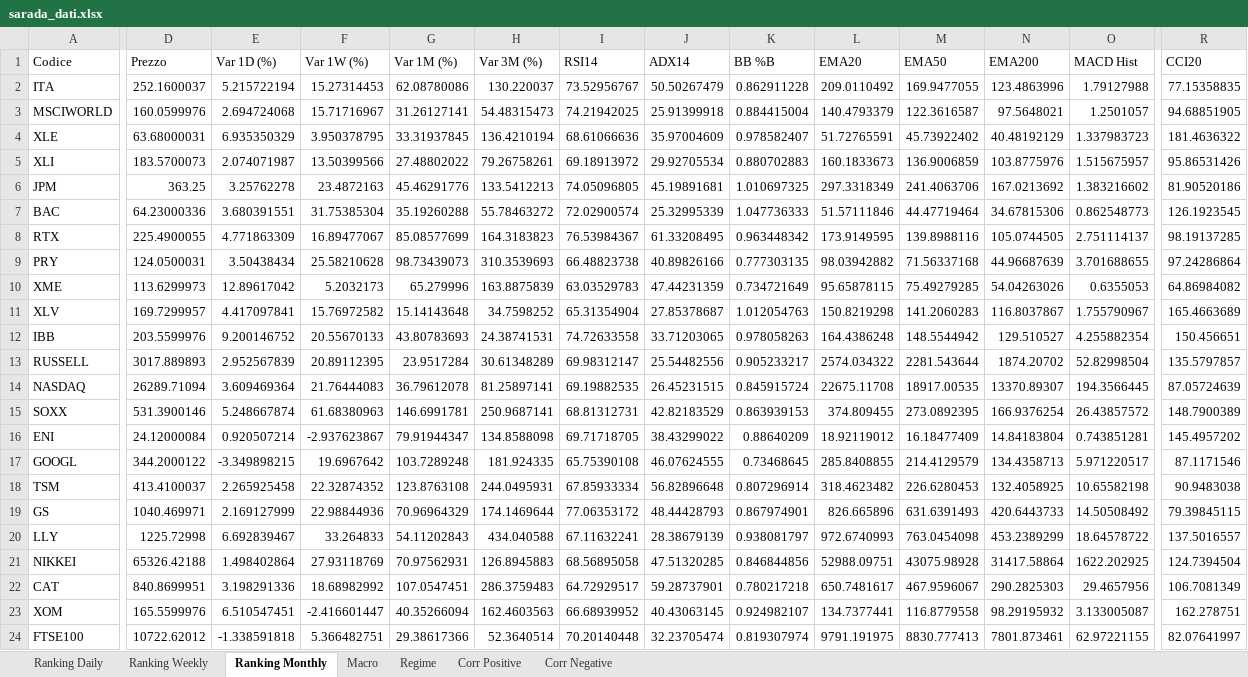
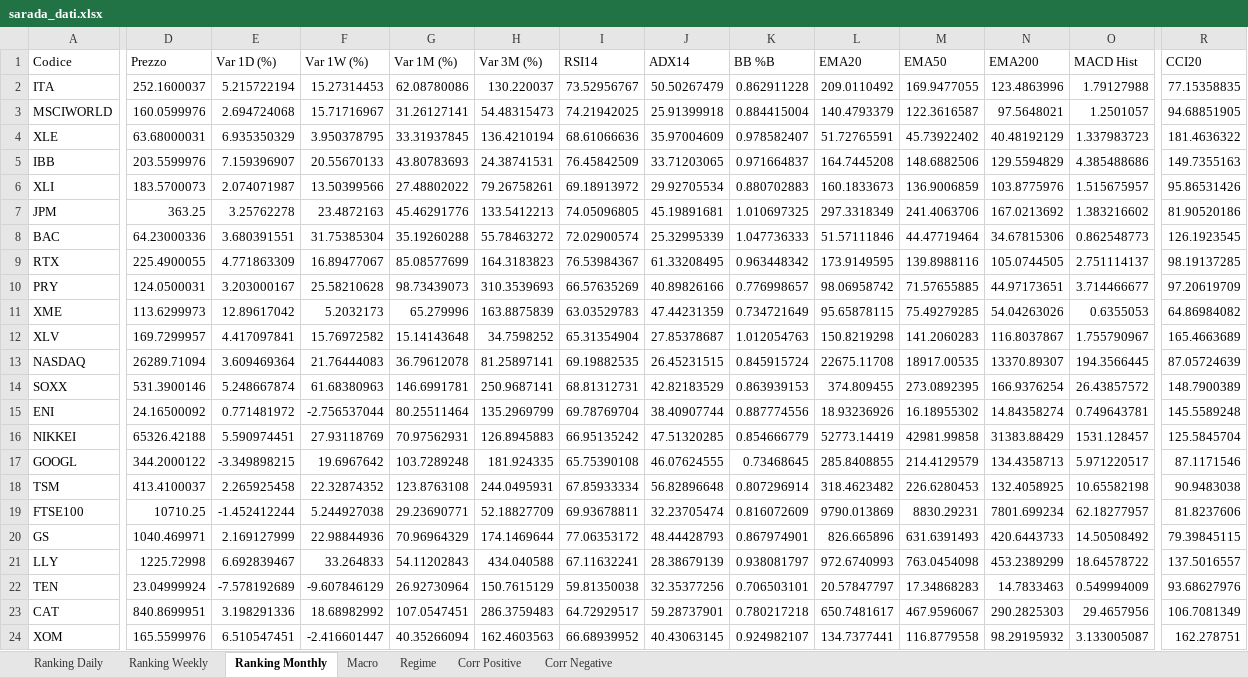
Before and after one commit to giapal96-star/jennifer-trading-dashbord, an Excel workbook: docs/sarada_dati.xlsx, sheet Ranking Monthly, drawn as a sheet; only a part is shown, gaps mark what is left out; values as stored, in another font and other column widths than the file's, no borders; removed rows and columns are numbered as before the commit, all else as after; rows hold the shown columns only; the diff covers the shown part only; the diff names each change by its address in the sheet, - before the commit and + after, or states it on an @@ line.

```diff
--- a/docs/sarada_dati.xlsx (sheet Ranking Monthly)
+++ b/docs/sarada_dati.xlsx (sheet Ranking Monthly)
+row 5: IBB | 203.5599976 | 7.159396907 | 20.55670133 | 43.80783693 | 24.38741531 | 76.45842509 | 33.71203065 | 0.971664837 | 164.7445208 | 148.6882506 | 129.5594829 | 4.385488686 | 149.7355163
-E10 (Var 1D (%)): 3.50438434
+E10 (Var 1D (%)): 3.203000167
-I10 (RSI14): 66.48823738
+I10 (RSI14): 66.57635269
-K10 (BB %B): 0.777303135
+K10 (BB %B): 0.776998657
-L10 (EMA20): 98.03942882
+L10 (EMA20): 98.06958742
-M10 (EMA50): 71.56337168
+M10 (EMA50): 71.57655885
-N10 (EMA200): 44.96687639
+N10 (EMA200): 44.97173651
-O10 (MACD Hist): 3.701688655
+O10 (MACD Hist): 3.714466677
-R10 (CCI20): 97.24286864
+R10 (CCI20): 97.20619709
-row 12: IBB | 203.5599976 | 9.200146752 | 20.55670133 | 43.80783693 | 24.38741531 | 74.72633558 | 33.71203065 | 0.978058263 | 164.4386248 | 148.5544942 | 129.510527 | 4.255882354 | 150.456651
-row 13: RUSSELL | 3017.889893 | 2.952567839 | 20.89112395 | 23.9517284 | 30.61348289 | 69.98312147 | 25.54482556 | 0.905233217 | 2574.034322 | 2281.543644 | 1874.20702 | 52.82998504 | 135.5797857
-D15 (Prezzo): 24.12000084
+D15 (Prezzo): 24.16500092
-E15 (Var 1D (%)): 0.920507214
+E15 (Var 1D (%)): 0.771481972
-F15 (Var 1W (%)): -2.937623867
+F15 (Var 1W (%)): -2.756537044
-G15 (Var 1M (%)): 79.91944347
+G15 (Var 1M (%)): 80.25511464
-H15 (Var 3M (%)): 134.8588098
+H15 (Var 3M (%)): 135.2969799
-I15 (RSI14): 69.71718705
+I15 (RSI14): 69.78769704
-J15 (ADX14): 38.43299022
+J15 (ADX14): 38.40907744
-K15 (BB %B): 0.88640209
+K15 (BB %B): 0.887774556
-L15 (EMA20): 18.92119012
+L15 (EMA20): 18.93236926
-M15 (EMA50): 16.18477409
+M15 (EMA50): 16.18955302
-N15 (EMA200): 14.84183804
+N15 (EMA200): 14.84358274
-O15 (MACD Hist): 0.743851281
+O15 (MACD Hist): 0.749643781
-R15 (CCI20): 145.4957202
+R15 (CCI20): 145.5589248
+row 16: NIKKEI | 65326.42188 | 5.590974451 | 27.93118769 | 70.97562931 | 126.8945883 | 66.95135242 | 47.51320285 | 0.854666779 | 52773.14419 | 42981.99858 | 31383.88429 | 1531.128457 | 125.5845704
+row 19: FTSE100 | 10710.25 | -1.452412244 | 5.244927038 | 29.23690771 | 52.18827709 | 69.93678811 | 32.23705474 | 0.816072609 | 9790.013869 | 8830.29231 | 7801.699234 | 62.18277957 | 81.8237606
-row 21: NIKKEI | 65326.42188 | 1.498402864 | 27.93118769 | 70.97562931 | 126.8945883 | 68.56895058 | 47.51320285 | 0.846844856 | 52988.09751 | 43075.98928 | 31417.58864 | 1622.202925 | 124.7394504
+row 22: TEN | 23.04999924 | -7.578192689 | -9.607846129 | 26.92730964 | 150.7615129 | 59.81350038 | 32.35377256 | 0.706503101 | 20.57847797 | 17.34868283 | 14.7833463 | 0.549994009 | 93.68627976
-row 24: FTSE100 | 10722.62012 | -1.338591818 | 5.366482751 | 29.38617366 | 52.3640514 | 70.20140448 | 32.23705474 | 0.819307974 | 9791.191975 | 8830.777413 | 7801.873461 | 62.97221155 | 82.07641997
```
Also changed, not shown: 7 added rows, 7 removed rows and 762 edited cells elsewhere in this sheet, sheet Ranking Daily, sheet Ranking Weekly, sheet Corr Negative, sheet Macro, sheet Corr Positive, sheet Regime, 2 other files.
